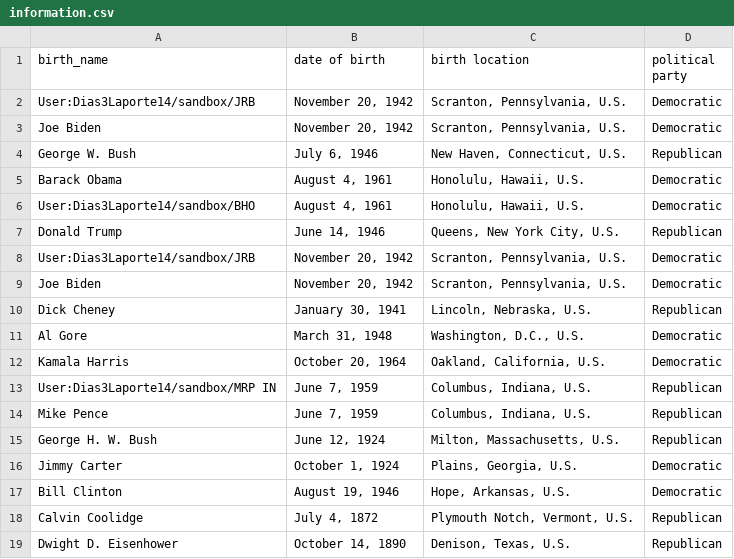
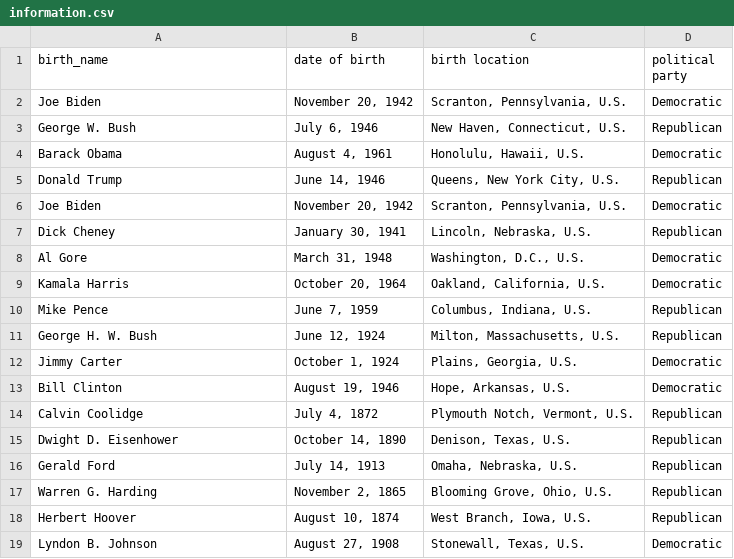
Before and after one commit to Supermath101/CodeBozu-Project, a CSV file: information.csv, drawn as a sheet; only a part is shown; the shorter side is filled out with more unchanged rows.

```diff
--- a/information.csv
+++ b/information.csv
@@ -1,3 +1,2 @@
 birth_name,date of birth,birth location,political party
-User:Dias3Laporte14/sandbox/JRB,"November 20, 1942","Scranton, Pennsylvania, U.S.",Democratic
 Joe Biden,"November 20, 1942","Scranton, Pennsylvania, U.S.",Democratic
@@ -5,5 +4,3 @@ George W. Bush,"July 6, 1946","New Haven, Connecticut, U.S.",Republican
 Barack Obama,"August 4, 1961","Honolulu, Hawaii, U.S.",Democratic
-User:Dias3Laporte14/sandbox/BHO,"August 4, 1961","Honolulu, Hawaii, U.S.",Democratic
 Donald Trump,"June 14, 1946","Queens, New York City, U.S.",Republican
-User:Dias3Laporte14/sandbox/JRB,"November 20, 1942","Scranton, Pennsylvania, U.S.",Democratic
 Joe Biden,"November 20, 1942","Scranton, Pennsylvania, U.S.",Democratic
@@ -12,3 +9,2 @@ Al Gore,"March 31, 1948","Washington, D.C., U.S.",Democratic
 Kamala Harris,"October 20, 1964","Oakland, California, U.S.",Democratic
-User:Dias3Laporte14/sandbox/MRP IN,"June 7, 1959","Columbus, Indiana, U.S.",Republican
 Mike Pence,"June 7, 1959","Columbus, Indiana, U.S.",Republican
```
Also changed, not shown: unique_information.csv, 1 other file.
